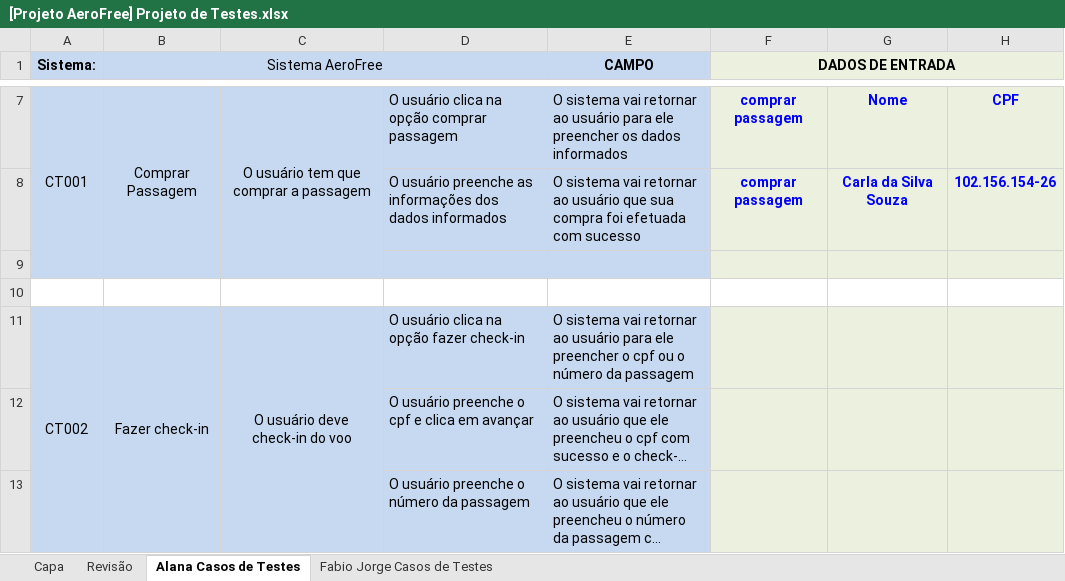
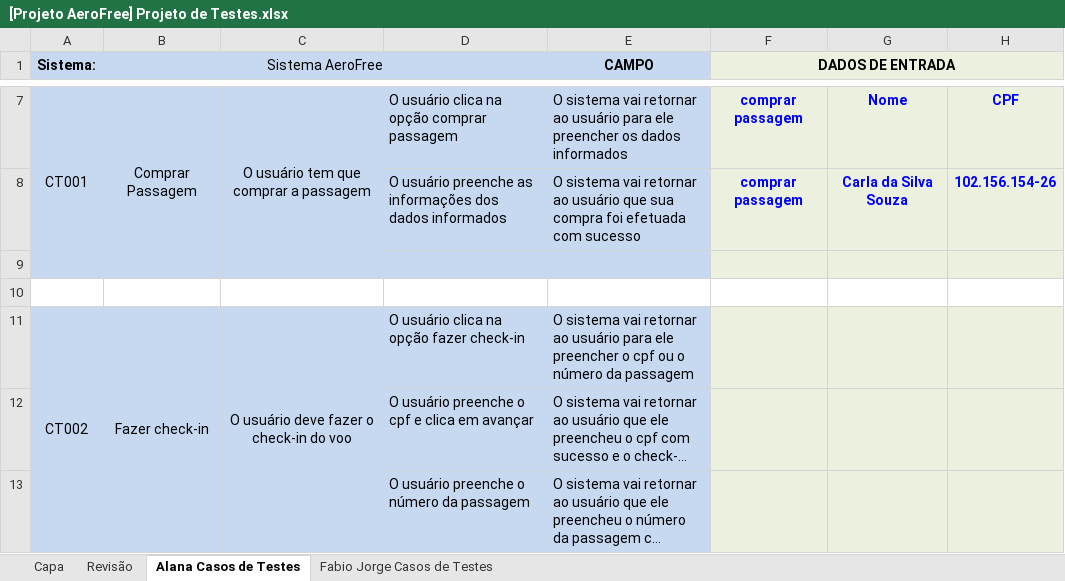
Before and after one commit to alanav120/TESTE_DE_SOFTWARE_2015-1, an Excel workbook: PROJETO DE TESTES/[Projeto AeroFree] Projeto de Testes.xlsx, sheet Alana Casos de Testes, drawn as a sheet; only a part is shown, gaps mark what is left out; long unchanged cells end in …; values as stored, in another font and other column widths than the file's, no borders; conditional formats not drawn; the diff names each change by its address in the sheet, - before the commit and + after, or states it on an @@ line.

```diff
--- a/PROJETO DE TESTES/[Projeto AeroFree] Projeto de Testes.xlsx (sheet Alana Casos de Testes)
+++ b/PROJETO DE TESTES/[Projeto AeroFree] Projeto de Testes.xlsx (sheet Alana Casos de Testes)
-C11: O usuário deve check-in do voo
+C11: O usuário deve fazer o check-in do voo
```
Also changed, not shown: PROJETO DE TESTES/[Projeto AeroFree] Planilha de resultados dos testes.xlsx.
